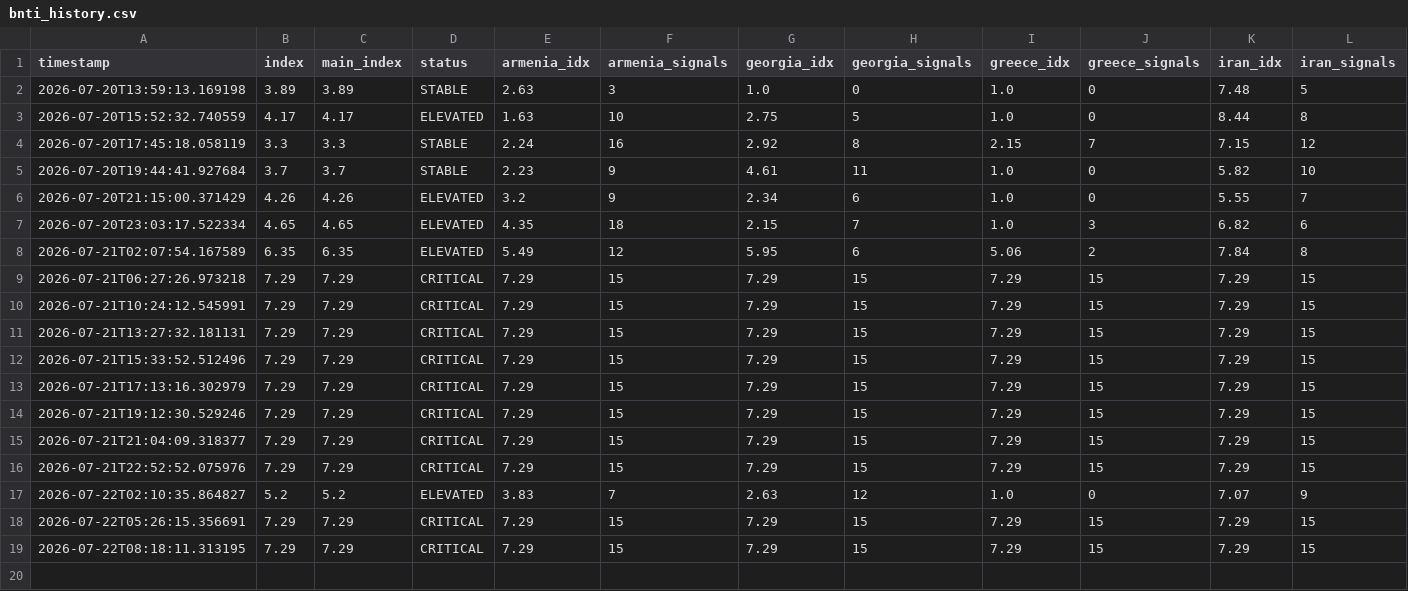
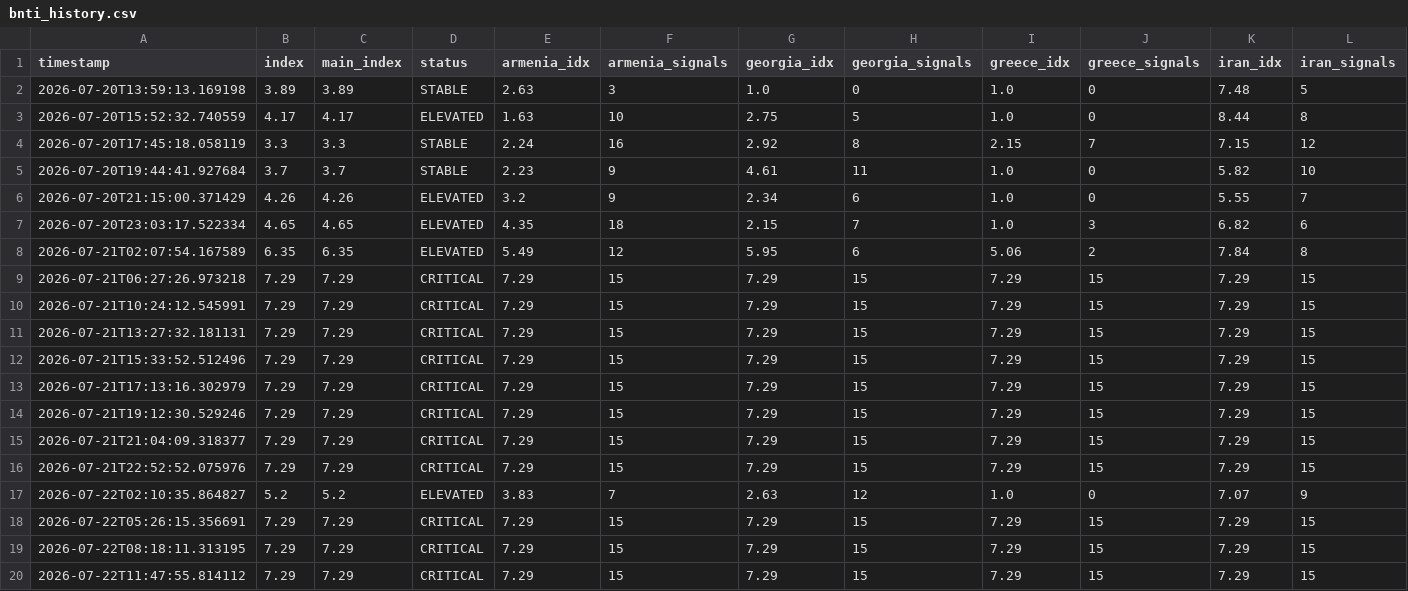
Before and after one commit to SDCofA/border-neighbor-threat-index, a CSV file: bnti_history.csv, drawn as a sheet; only a part is shown; rows hold the shown columns only; the diff names each change by its address in the sheet, - before the commit and + after, or states it on an @@ line.

```diff
--- a/bnti_history.csv
+++ b/bnti_history.csv
+row 20: 2026-07-22T11:47:55.814112 | 7.29 | 7.29 | CRITICAL | 7.29 | 15 | 7.29 | 15 | 7.29 | 15 | 7.29 | 15
```
Also changed, not shown: 2 other files.
